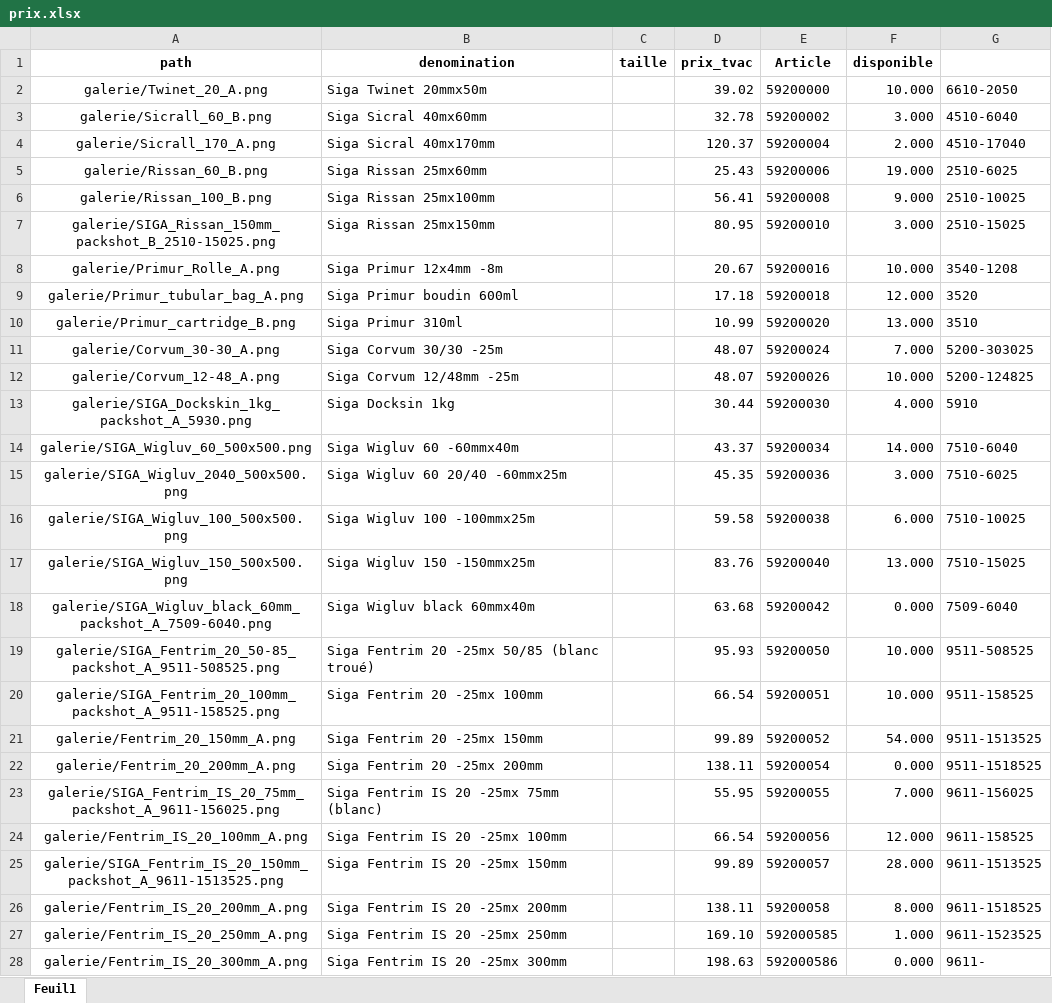
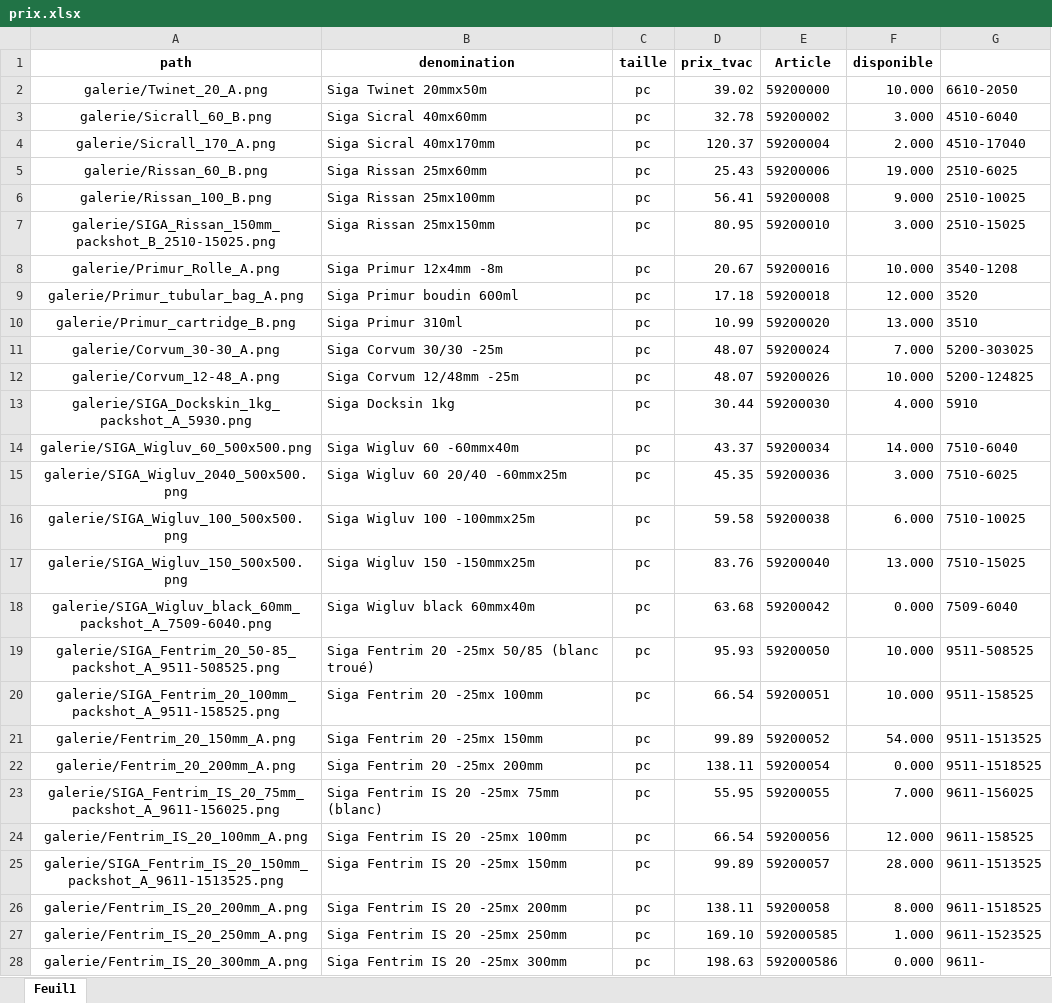
Before and after one commit to Ets-Braconnier/siga, an Excel workbook: prix/prix.xlsx, sheet Feuil1, drawn as a sheet; only a part is shown; values as stored, in another font and other column widths than the file's, no borders; the diff covers the shown part only; the diff names each change by its address in the sheet, - before the commit and + after, or states it on an @@ line.

Commit message:
Mise à jour page SIGA

```diff
--- a/prix/prix.xlsx (sheet Feuil1)
+++ b/prix/prix.xlsx (sheet Feuil1)
-C2:C28 (taille): (empty)
+C2:C28 (taille): pc
```
Also changed, not shown: 11 edited cells elsewhere in this sheet.
